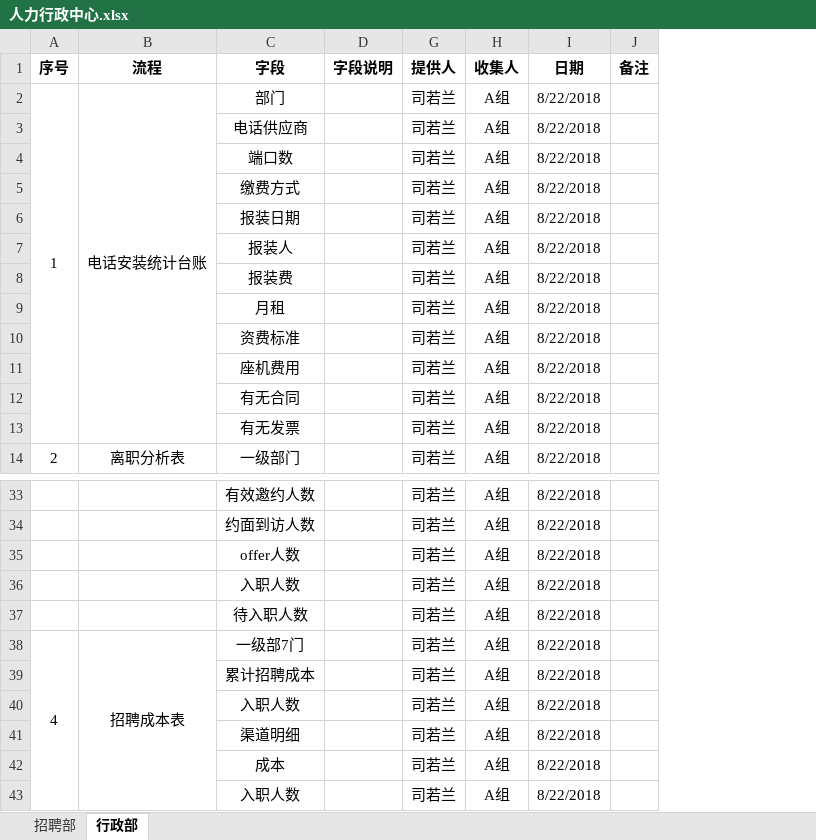
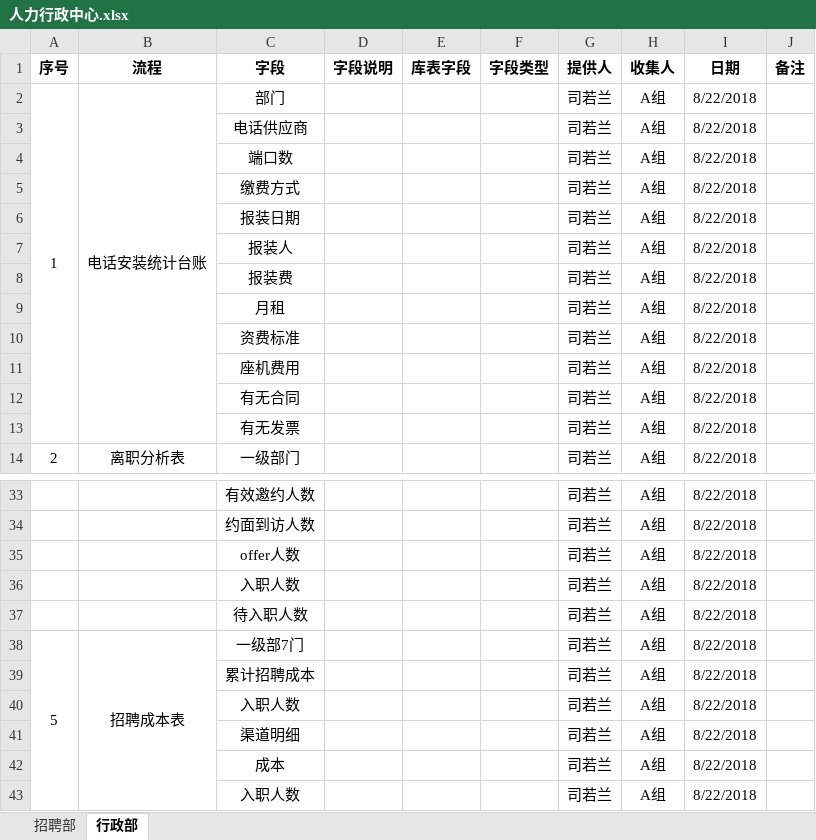
Before and after one commit to Skye-leo/ZT-doc, an Excel workbook: 人力行政中心.xlsx, sheet 行政部, drawn as a sheet; only a part is shown, gaps mark what is left out; values as stored, in another font and other column widths than the file's, no borders; the diff covers the shown part only; the diff names each change by its address in the sheet, - before the commit and + after, or states it on an @@ line.

```diff
--- a/人力行政中心.xlsx (sheet 行政部)
+++ b/人力行政中心.xlsx (sheet 行政部)
@@ column E (库表字段) unhidden, empty @@
@@ column F (字段类型) unhidden, empty @@
-A38 (序号): 4
+A38 (序号): 5
```
Also changed, not shown: 127 added rows elsewhere in this sheet, 客户服务中心.xlsx, 服务管理中心.xlsx.
